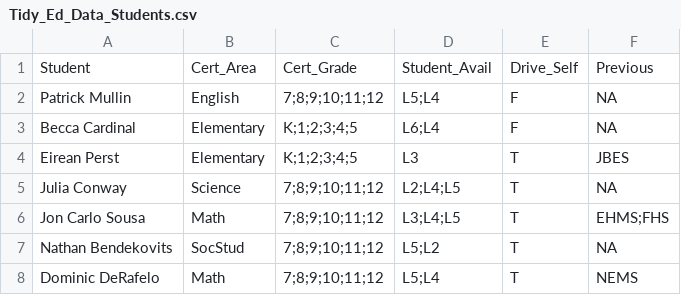
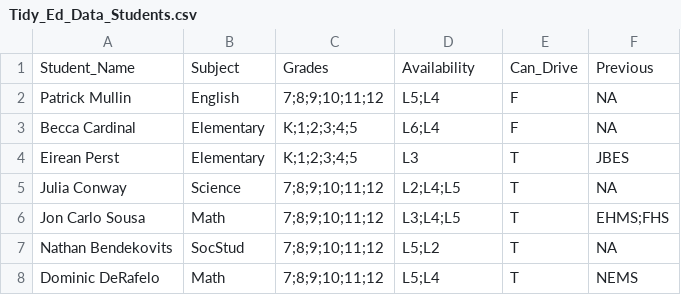
Before and after one commit to nilbogCoffee/ed_sched, a CSV file: Tidy_Ed_Data_Students.csv, drawn as a sheet; removed rows and columns are numbered as before the commit, all else as after; the diff names each change by its address in the sheet, - before the commit and + after, or states it on an @@ line.

```diff
--- a/Tidy_Ed_Data_Students.csv
+++ b/Tidy_Ed_Data_Students.csv
-row 1: Student | Cert_Area | Cert_Grade | Student_Avail | Drive_Self | Previous
+row 1: Student_Name | Subject | Grades | Availability | Can_Drive | Previous
```
Also changed, not shown: Tidy_Ed_Data_Teachers.csv, 2 other files.
